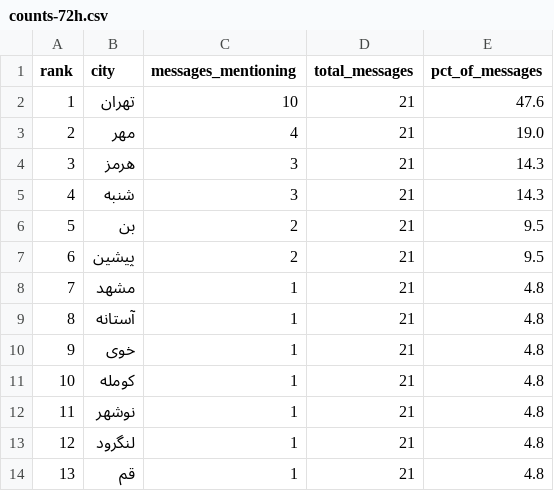
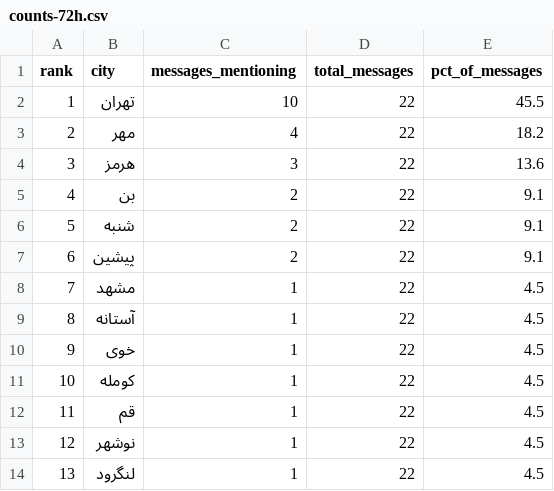
Before and after one commit to Baggiest/ZADAN, a CSV file: public/sample/counts-72h.csv, drawn as a sheet.

```diff
--- a/public/sample/counts-72h.csv
+++ b/public/sample/counts-72h.csv
@@ -1,14 +1,14 @@
 rank,city,messages_mentioning,total_messages,pct_of_messages
-1,تهران,10,21,47.6
-2,مهر,4,21,19.0
-3,هرمز,3,21,14.3
-4,شنبه,3,21,14.3
-5,بن,2,21,9.5
-6,پیشین,2,21,9.5
-7,مشهد,1,21,4.8
-8,آستانه,1,21,4.8
-9,خوی,1,21,4.8
-10,کومله,1,21,4.8
-11,نوشهر,1,21,4.8
-12,لنگرود,1,21,4.8
-13,قم,1,21,4.8
+1,تهران,10,22,45.5
+2,مهر,4,22,18.2
+3,هرمز,3,22,13.6
+4,بن,2,22,9.1
+5,شنبه,2,22,9.1
+6,پیشین,2,22,9.1
+7,مشهد,1,22,4.5
+8,آستانه,1,22,4.5
+9,خوی,1,22,4.5
+10,کومله,1,22,4.5
+11,قم,1,22,4.5
+12,نوشهر,1,22,4.5
+13,لنگرود,1,22,4.5
```
Also changed, not shown: 3 other files.
